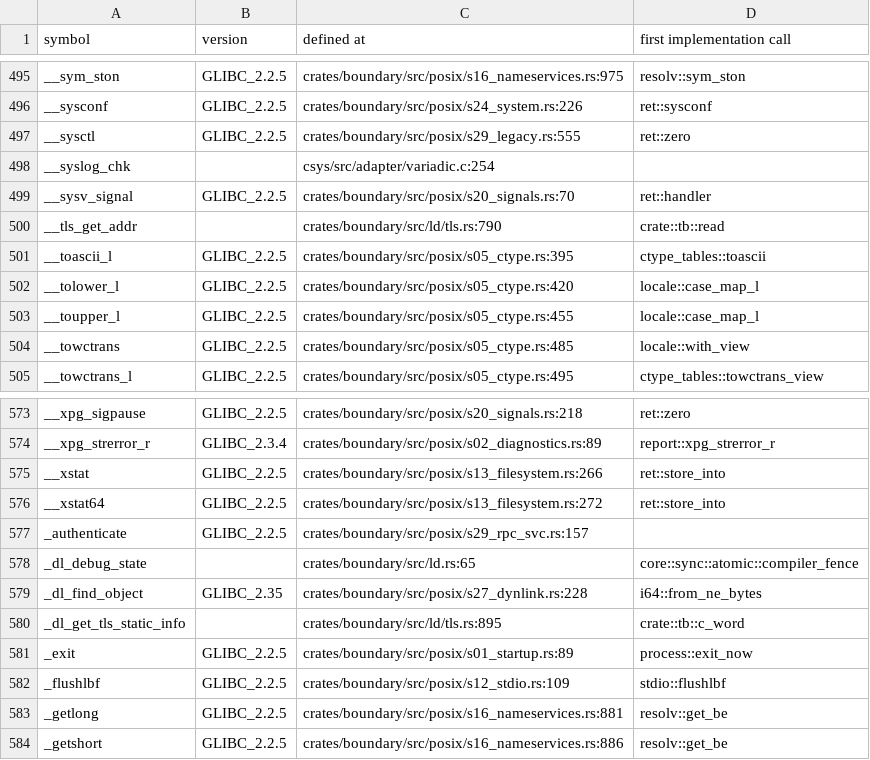
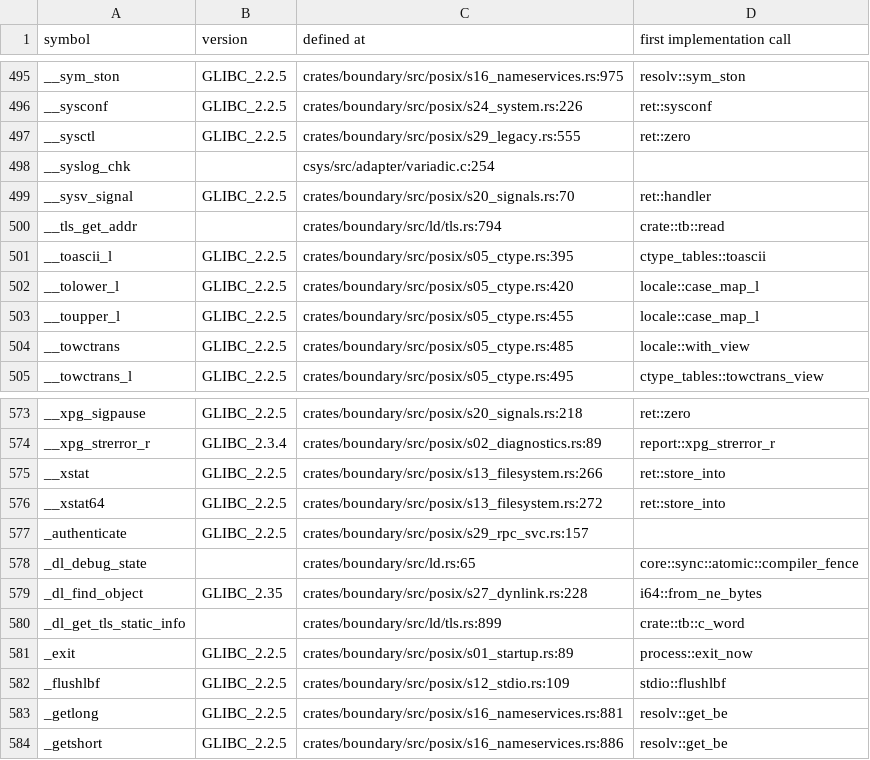
Before and after one commit to duskglow/libniji, a TSV file: docs/codemap/symbols.tsv, drawn as a sheet; only a part is shown, gaps mark what is left out.

Commit message:
Regenerate train-owned views
Views of records/ and crates/math/KERNELS.md are train-owned (RECORDS, design/records.md section 4): branches never commit them, so the train runs cargo xtask records-gen --in-place && cargo xtask kernel-index --in-place && cargo xtask codemap --in-place after composing and gates the result with NIJI_TRAIN=1.

Files: docs/codemap/symbols.tsv, plan/07-decisions/s22-threads.md.
CI train 981: THREAD-CREATE-COST-2.

```diff
--- a/docs/codemap/symbols.tsv
+++ b/docs/codemap/symbols.tsv
@@ -499,3 +499,3 @@ __syslog_chk		csys/src/adapter/variadic.c:254
 __sysv_signal	GLIBC_2.2.5	crates/boundary/src/posix/s20_signals.rs:70	ret::handler
-__tls_get_addr		crates/boundary/src/ld/tls.rs:790	crate::tb::read
+__tls_get_addr		crates/boundary/src/ld/tls.rs:794	crate::tb::read
 __toascii_l	GLIBC_2.2.5	crates/boundary/src/posix/s05_ctype.rs:395	ctype_tables::toascii
@@ -579,3 +579,3 @@ _dl_debug_state		crates/boundary/src/ld.rs:65	core::sync::atomic::compiler_fence
 _dl_find_object	GLIBC_2.35	crates/boundary/src/posix/s27_dynlink.rs:228	i64::from_ne_bytes
-_dl_get_tls_static_info		crates/boundary/src/ld/tls.rs:895	crate::tb::c_word
+_dl_get_tls_static_info		crates/boundary/src/ld/tls.rs:899	crate::tb::c_word
 _exit	GLIBC_2.2.5	crates/boundary/src/posix/s01_startup.rs:89	process::exit_now
```
Also changed, not shown: 1 other file.
